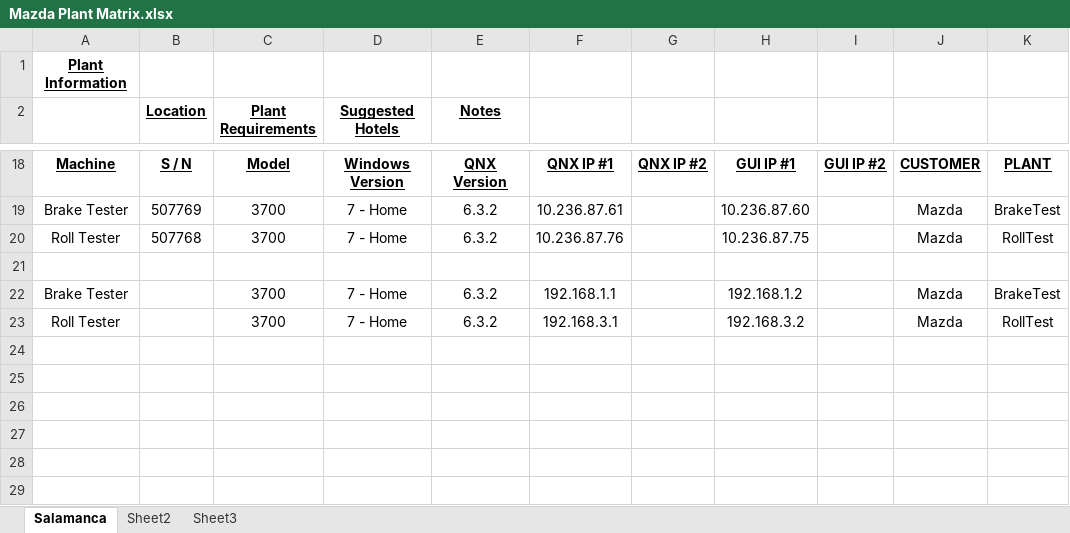
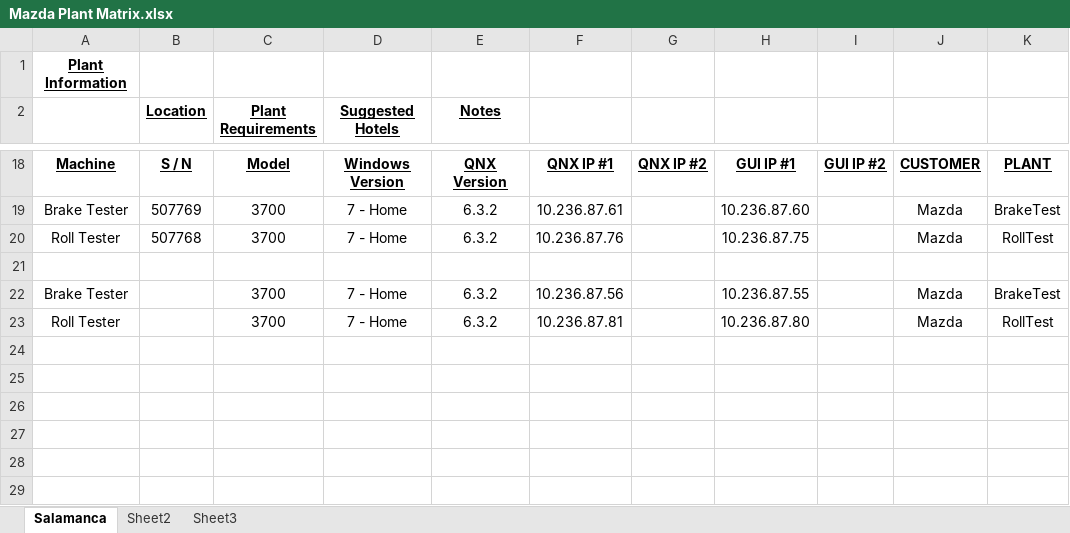
Before and after one commit to MikeMcNamara-Ascential/CCRTCommon3700, an Excel workbook: Source/Mazda/Mazda Plant Matrix.xlsx, sheet Salamanca, drawn as a sheet; only a part is shown, gaps mark what is left out; values as stored, in another font and other column widths than the file's, no borders; the diff names each change by its address in the sheet, - before the commit and + after, or states it on an @@ line.

Commit message:
updated IP Addresses of lane 2 machines.
git-svn-id: http://10.105.1.46/svn/CCRT/Ccrt/branches/Common3700@17615 80089e14-fa6c-c64e-badd-1f0333e23b03

```diff
--- a/Source/Mazda/Mazda Plant Matrix.xlsx (sheet Salamanca)
+++ b/Source/Mazda/Mazda Plant Matrix.xlsx (sheet Salamanca)
-F22: 192.168.1.1
+F22: 10.236.87.56
-H22: 192.168.1.2
+H22: 10.236.87.55
-F23: 192.168.3.1
+F23: 10.236.87.81
-H23: 192.168.3.2
+H23: 10.236.87.80
```
